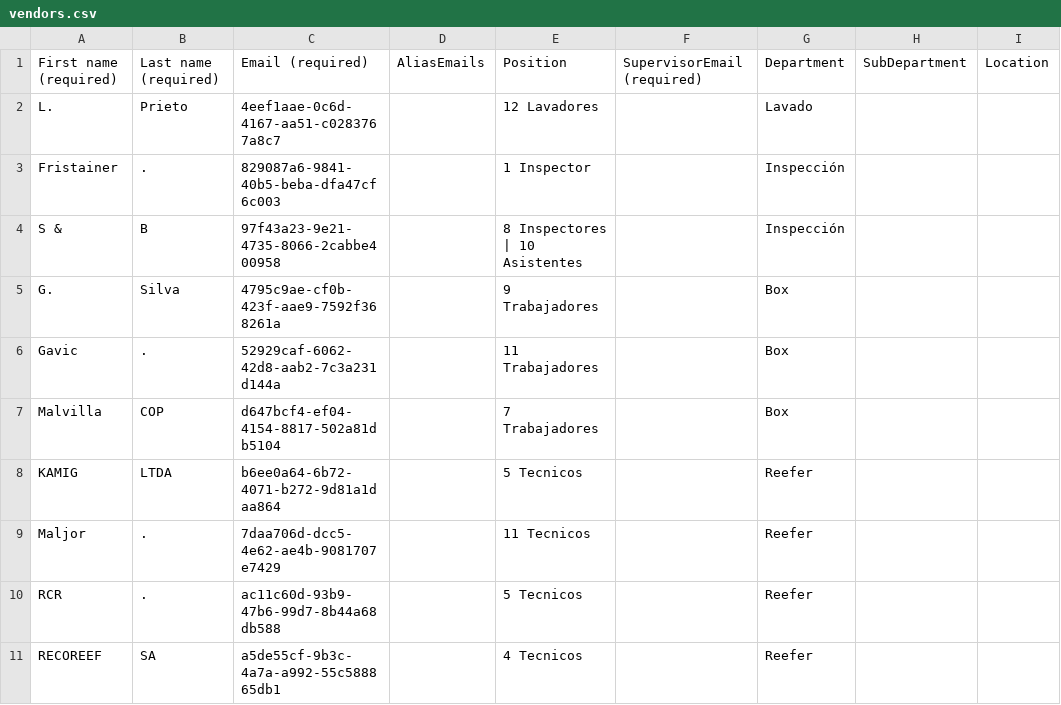
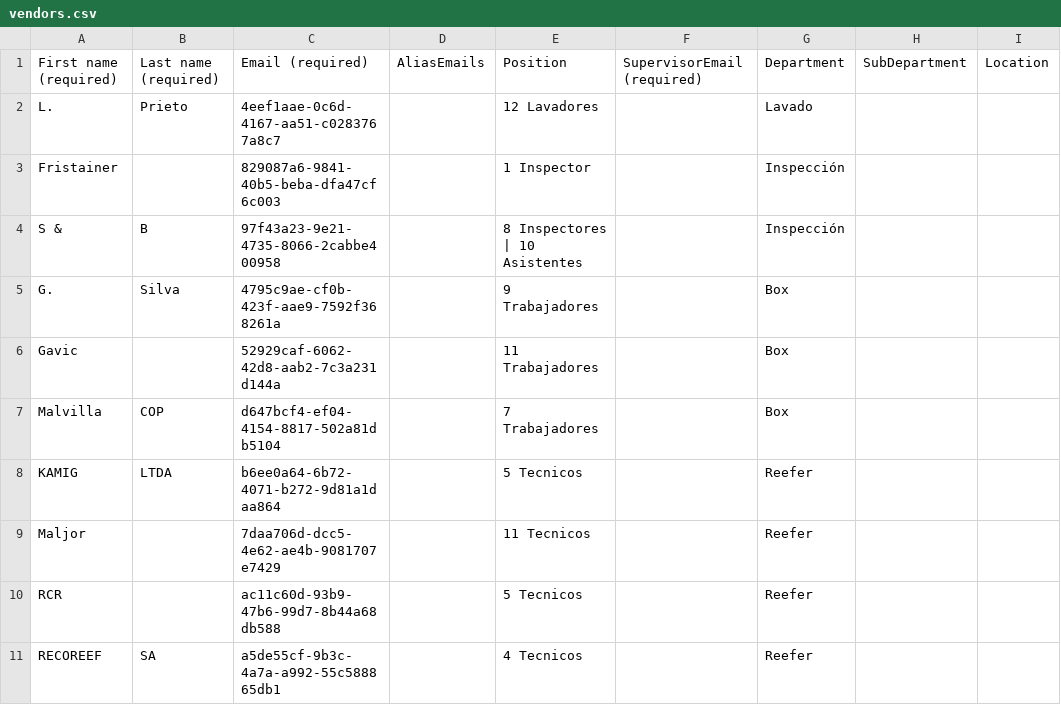
Before and after one commit to coldreefer/ORGANIGRAMA, a CSV file: vendors.csv, drawn as a sheet; only a part is shown; the diff names each change by its address in the sheet, - before the commit and + after, or states it on an @@ line.

Commit message:
Update vendors.csv

```diff
--- a/vendors.csv
+++ b/vendors.csv
-B3: .
+B3: (empty)
-B6: .
+B6: (empty)
-B9:B10: .
+B9:B10: (empty)
```
